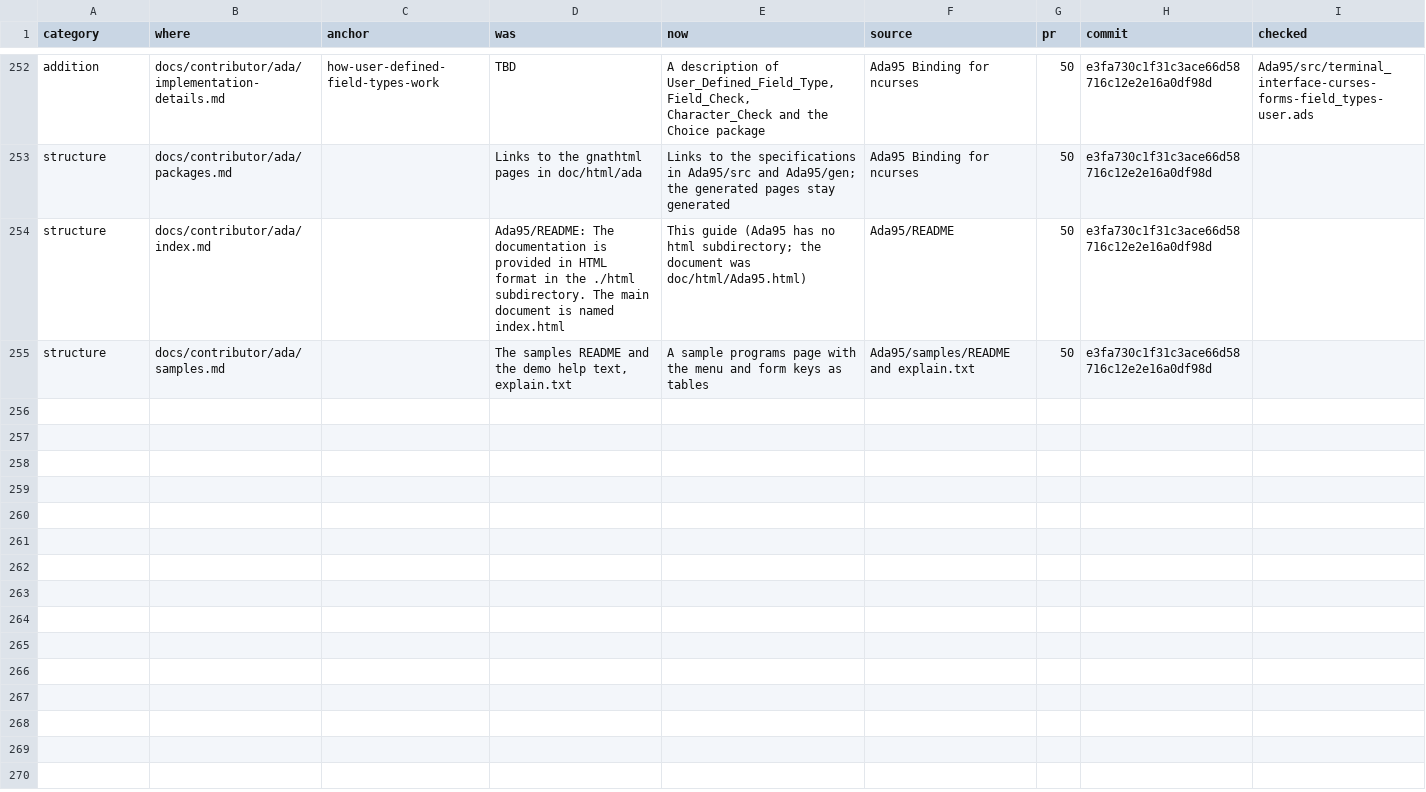
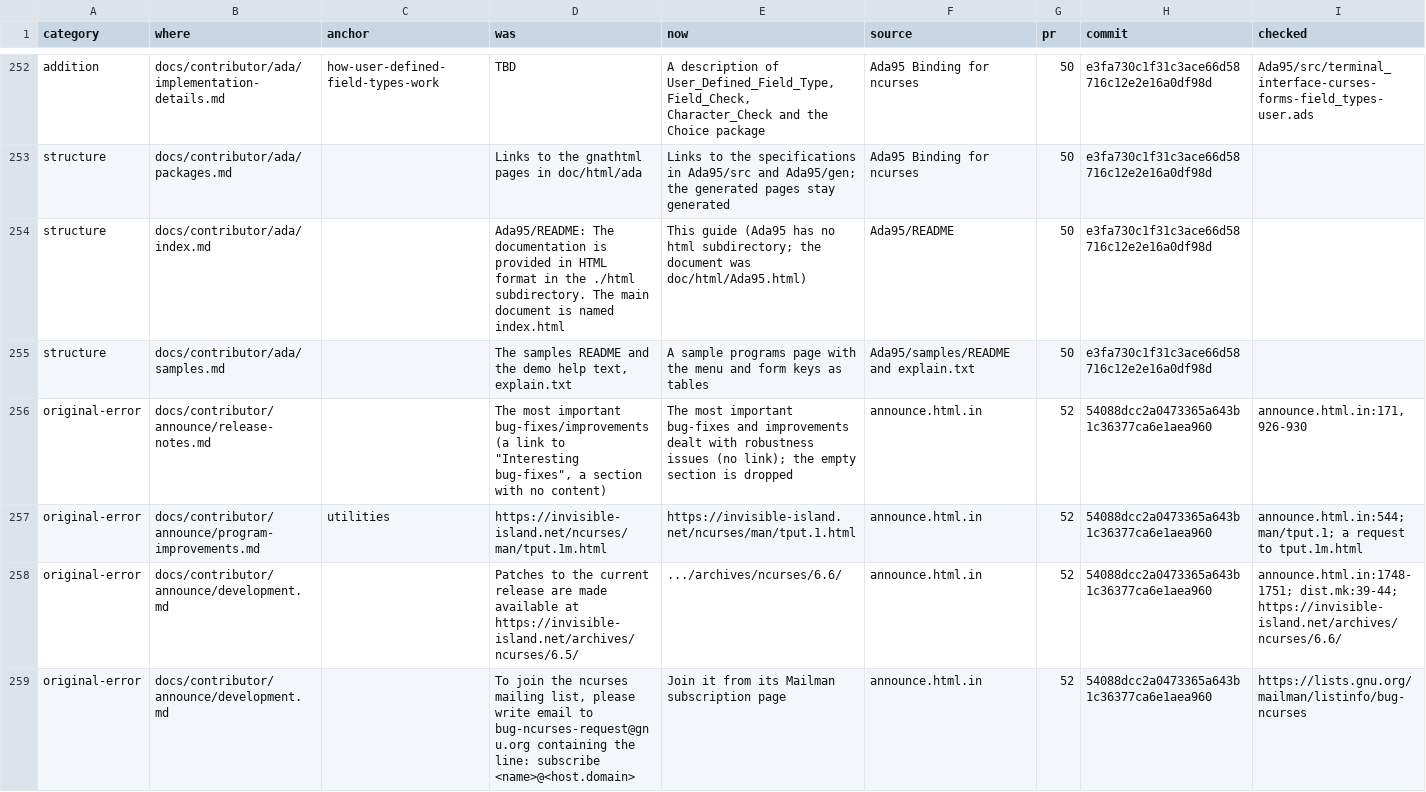
Before and after one commit to betsalel-williamson/ncurses, a CSV file: docs/appendix/errata.csv, drawn as a sheet; only a part is shown, gaps mark what is left out; rows hold the shown columns only; the diff covers the shown part only; the diff names each change by its address in the sheet, - before the commit and + after, or states it on an @@ line.

```diff
--- a/docs/appendix/errata.csv
+++ b/docs/appendix/errata.csv
+row 256: original-error | docs/contributor/announce/release-notes.md |  | The most important bug-fixes/improvements (a link to "Interesting bug-fixes", a section with no content) | The most important bug-fixes and improvements dealt with robustness issues (no link); the empty section is dropped | announce.html.in | 52 | 54088dcc2a0473365a643b1c36377ca6e1aea960 | announce.html.in:171,926-930
+row 257: original-error | docs/contributor/announce/program-improvements.md | utilities | https://invisible-island.net/ncurses/man/tput.1m.html | https://invisible-island.net/ncurses/man/tput.1.html | announce.html.in | 52 | 54088dcc2a0473365a643b1c36377ca6e1aea960 | announce.html.in:544; man/tput.1; a request to tput.1m.html
+row 258: original-error | docs/contributor/announce/development.md |  | Patches to the current release are made available at https://invisible-island.net/archives/ncurses/6.5/ | .../archives/ncurses/6.6/ | announce.html.in | 52 | 54088dcc2a0473365a643b1c36377ca6e1aea960 | announce.html.in:1748-1751; dist.mk:39-44; https://invisible-island.net/archives/ncurses/6.6/
+row 259: original-error | docs/contributor/announce/development.md |  | To join the ncurses mailing list, please write email to bug-ncurses-request@gnu.org containing the line: subscribe <name>@<host.domain> | Join it from its Mailman subscription page | announce.html.in | 52 | 54088dcc2a0473365a643b1c36377ca6e1aea960 | https://lists.gnu.org/mailman/listinfo/bug-ncurses
```
Also changed, not shown: 3 added rows elsewhere in this file, site/data/migration-units.csv, 1 other file.
